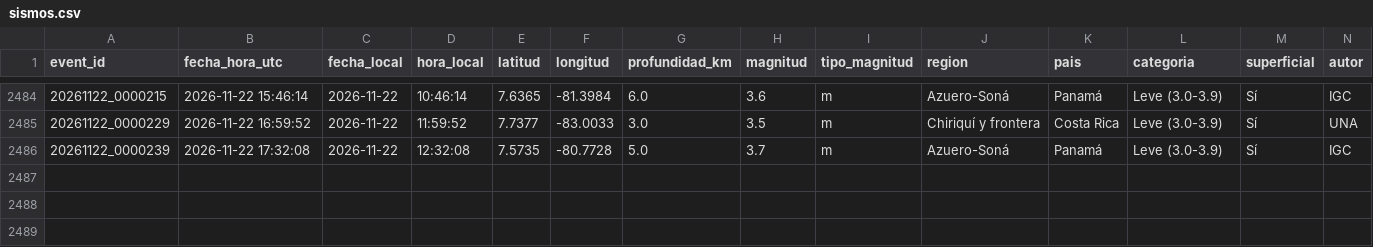
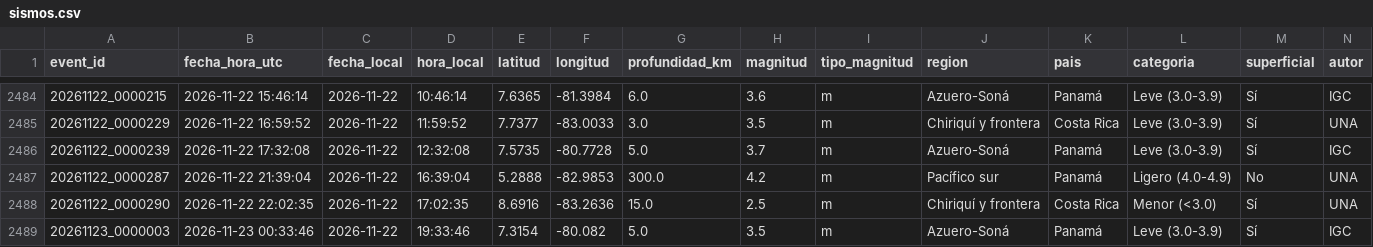
Before and after one commit to Margelinho/sismos-panama, a CSV file: data/sismos.csv, drawn as a sheet; only a part is shown, gaps mark what is left out; rows hold the shown columns only; the diff names each change by its address in the sheet, - before the commit and + after, or states it on an @@ line.

```diff
--- a/data/sismos.csv
+++ b/data/sismos.csv
+row 2487: 20261122_0000287 | 2026-11-22 21:39:04 | 2026-11-22 | 16:39:04 | 5.2888 | -82.9853 | 300.0 | 4.2 | m | Pacífico sur | Panamá | Ligero (4.0-4.9) | No | UNA
+row 2488: 20261122_0000290 | 2026-11-22 22:02:35 | 2026-11-22 | 17:02:35 | 8.6916 | -83.2636 | 15.0 | 2.5 | m | Chiriquí y frontera | Costa Rica | Menor (<3.0) | Sí | UNA
+row 2489: 20261123_0000003 | 2026-11-23 00:33:46 | 2026-11-22 | 19:33:46 | 7.3154 | -80.082 | 5.0 | 3.5 | m | Azuero-Soná | Panamá | Leve (3.0-3.9) | Sí | IGC
```
